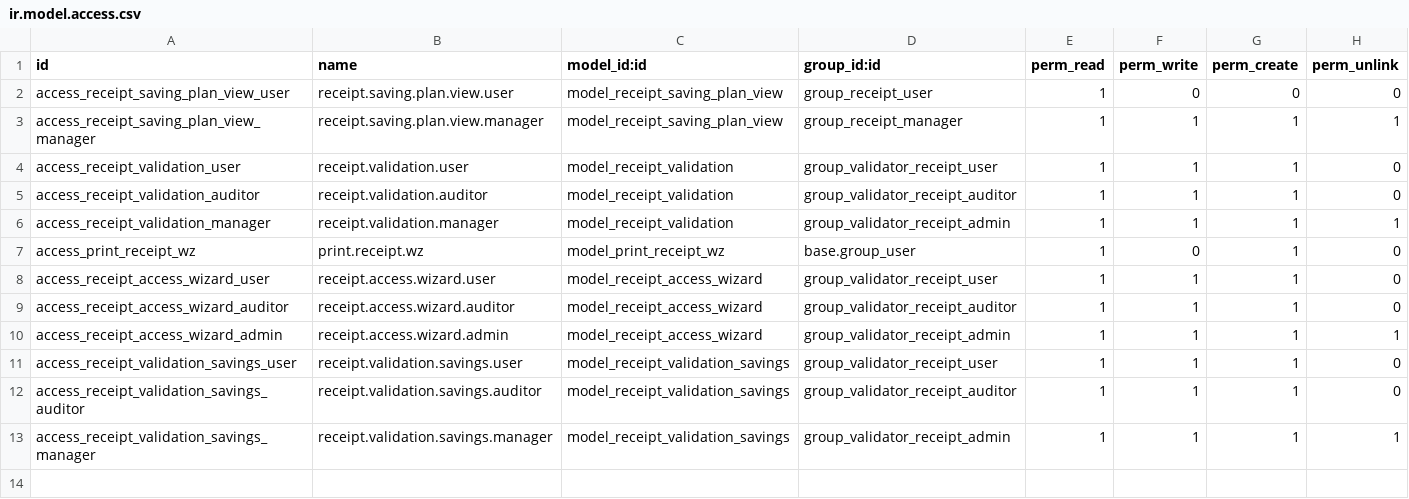
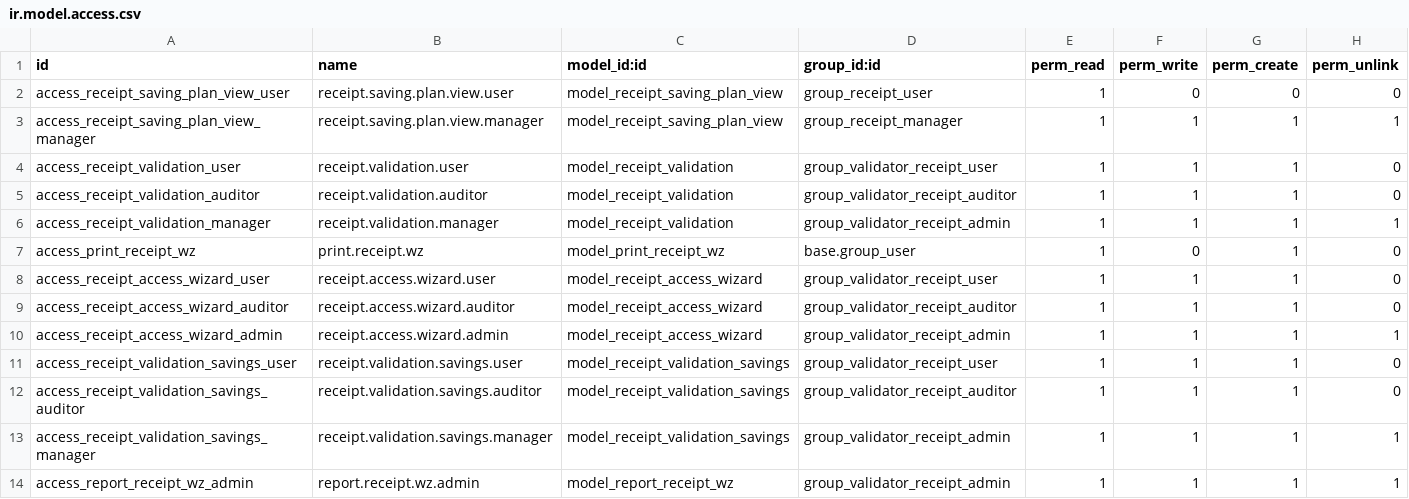
Before and after one commit to Galarplan/galarplan_development, a CSV file: addons/saving_plan_receipt/security/ir.model.access.csv, drawn as a sheet; the diff names each change by its address in the sheet, - before the commit and + after, or states it on an @@ line.

Commit message:
reporte en los recibos

```diff
--- a/addons/saving_plan_receipt/security/ir.model.access.csv
+++ b/addons/saving_plan_receipt/security/ir.model.access.csv
+row 14: access_report_receipt_wz_admin | report.receipt.wz.admin | model_report_receipt_wz | group_validator_receipt_admin | 1 | 1 | 1 | 1
```
Also changed, not shown: 7 other files.
